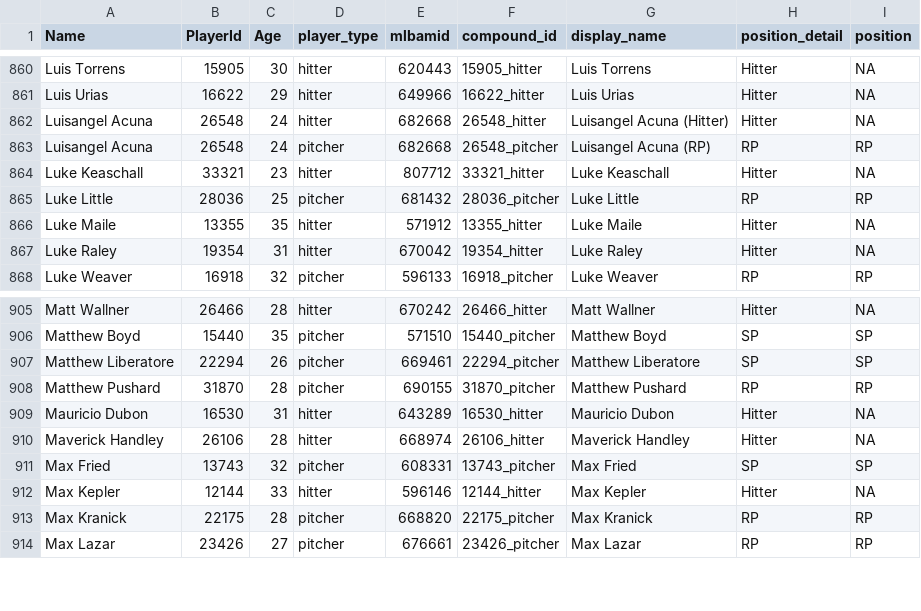
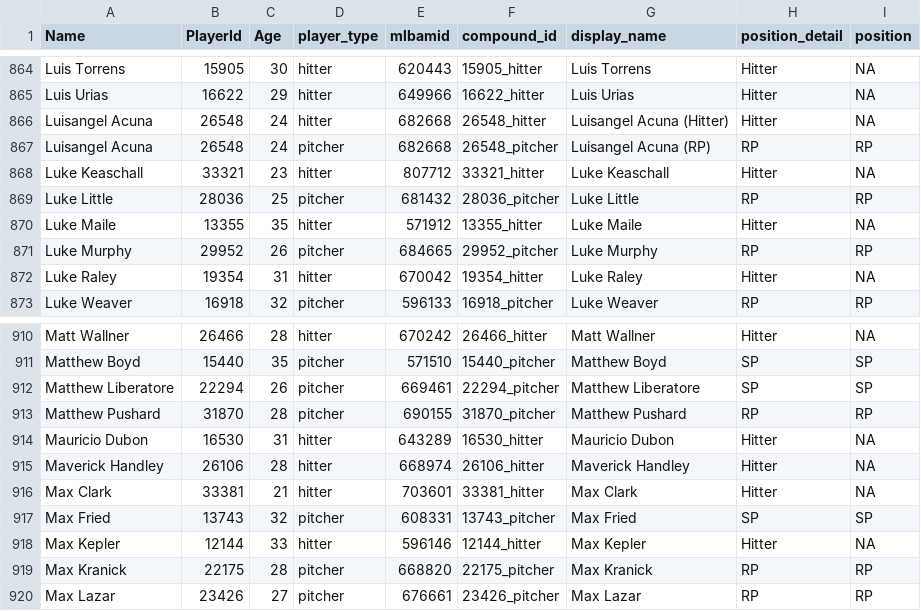
Before and after one commit to rpollack/mcfarland, a CSV file: player_lookup.csv, drawn as a sheet; only a part is shown, gaps mark what is left out; the diff covers the shown part only; the diff names each change by its address in the sheet, - before the commit and + after, or states it on an @@ line.

```diff
--- a/player_lookup.csv
+++ b/player_lookup.csv
+row 871: Luke Murphy | 29952 | 26 | pitcher | 684665 | 29952_pitcher | Luke Murphy | RP | RP
+row 916: Max Clark | 33381 | 21 | hitter | 703601 | 33381_hitter | Max Clark | Hitter | NA
```
Also changed, not shown: 5 added rows and 1 edited cell elsewhere in this file, full_stats_hitters.csv, full_stats_pitchers.csv, 1 other file.
